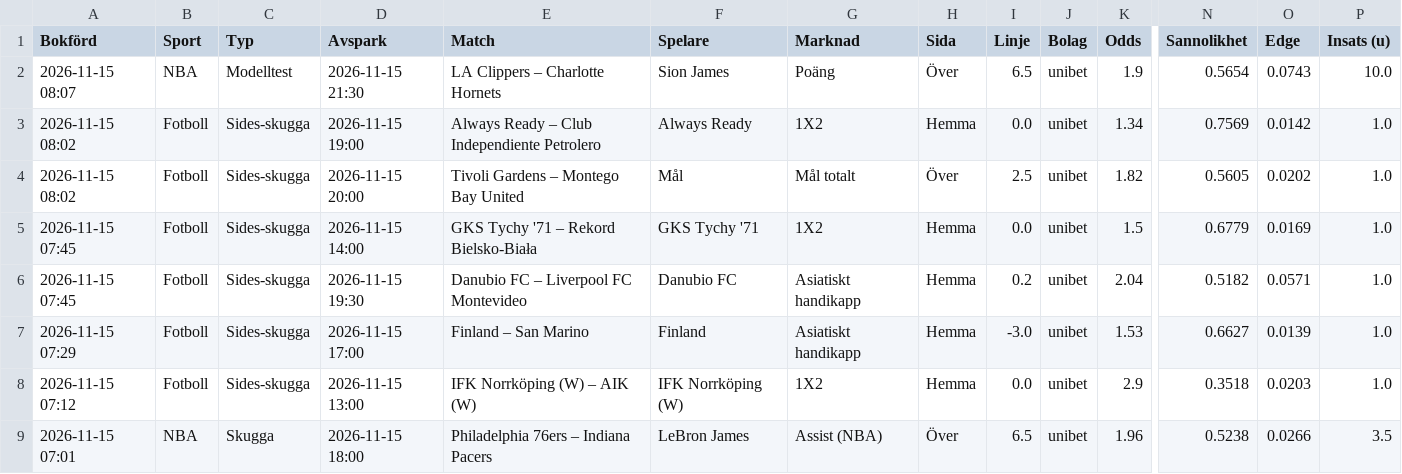
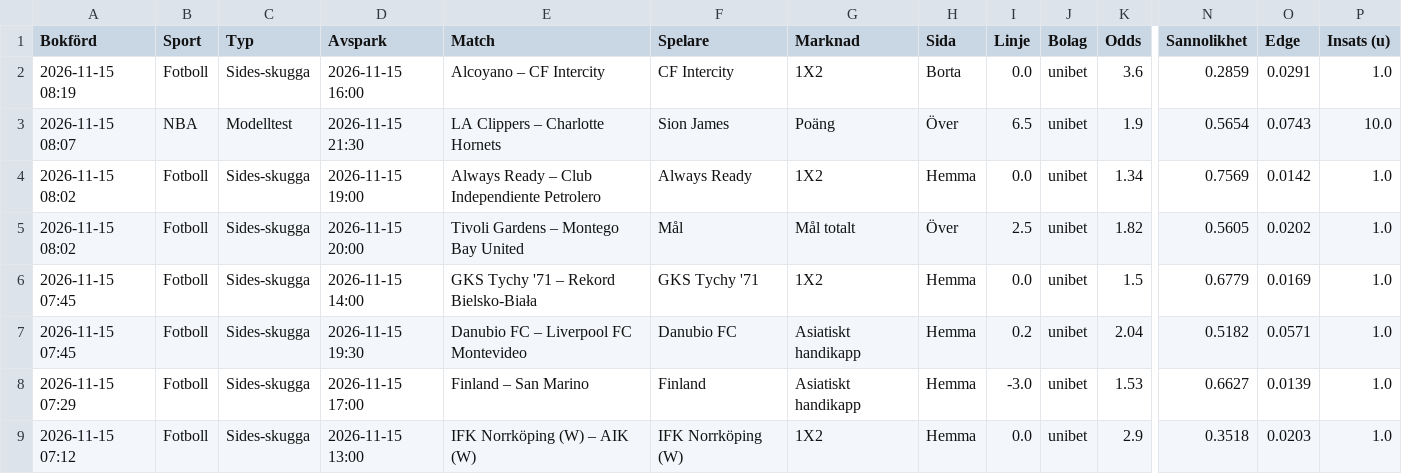
Before and after one commit to FatFockFrank888/propsbot, a CSV file: site/csv/alla_spel.csv, drawn as a sheet; only a part is shown, gaps mark what is left out; the shorter side is filled out with more unchanged rows; rows hold the shown columns only; the diff names each change by its address in the sheet, - before the commit and + after, or states it on an @@ line.

```diff
--- a/site/csv/alla_spel.csv
+++ b/site/csv/alla_spel.csv
+row 2: 2026-11-15 08:19 | Fotboll | Sides-skugga | 2026-11-15 16:00 | Alcoyano – CF Intercity | CF Intercity | 1X2 | Borta | 0.0 | unibet | 3.6 | 0.2859 | 0.0291 | 1.0
```
Also changed, not shown: site/csv/fotboll.csv, site/csv/sammanfattning.csv, 14 other files.
